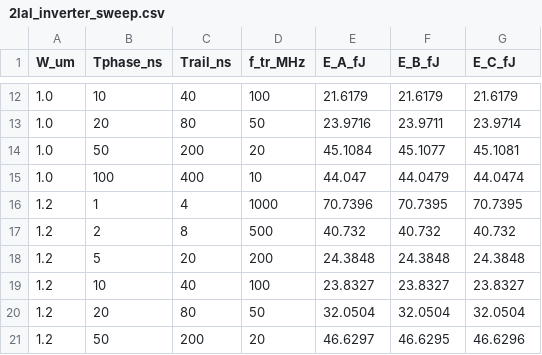
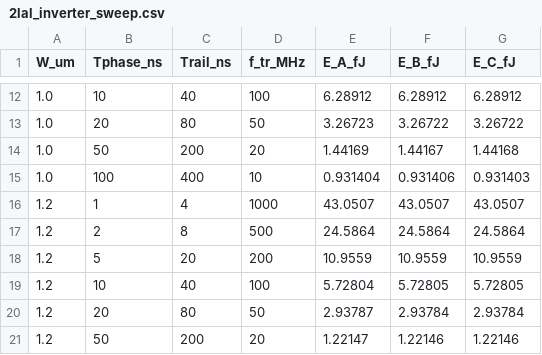
Before and after one commit to Sairam-Kesanapalli/Adiabatic_sweep, a CSV file: 2lal_inverter_sweep.csv, drawn as a sheet; only a part is shown, gaps mark what is left out; the diff covers the shown part only.

```diff
--- a/2lal_inverter_sweep.csv
+++ b/2lal_inverter_sweep.csv
@@ -12,10 +12,10 @@ W_um,Tphase_ns,Trail_ns,f_tr_MHz,E_A_fJ,E_B_fJ,E_C_fJ
-1.0,10,40,100,21.6179,21.6179,21.6179
-1.0,20,80,50,23.9716,23.9711,23.9714
-1.0,50,200,20,45.1084,45.1077,45.1081
-1.0,100,400,10,44.047,44.0479,44.0474
-1.2,1,4,1000,70.7396,70.7395,70.7395
-1.2,2,8,500,40.732,40.732,40.732
-1.2,5,20,200,24.3848,24.3848,24.3848
-1.2,10,40,100,23.8327,23.8327,23.8327
-1.2,20,80,50,32.0504,32.0504,32.0504
-1.2,50,200,20,46.6297,46.6295,46.6296
+1.0,10,40,100,6.28912,6.28912,6.28912
+1.0,20,80,50,3.26723,3.26722,3.26722
+1.0,50,200,20,1.44169,1.44167,1.44168
+1.0,100,400,10,0.931404,0.931406,0.931403
+1.2,1,4,1000,43.0507,43.0507,43.0507
+1.2,2,8,500,24.5864,24.5864,24.5864
+1.2,5,20,200,10.9559,10.9559,10.9559
+1.2,10,40,100,5.72804,5.72805,5.72805
+1.2,20,80,50,2.93787,2.93784,2.93784
+1.2,50,200,20,1.22147,1.22146,1.22146
```
Also changed, not shown: 96 edited cells elsewhere in this file, 19 other files.
